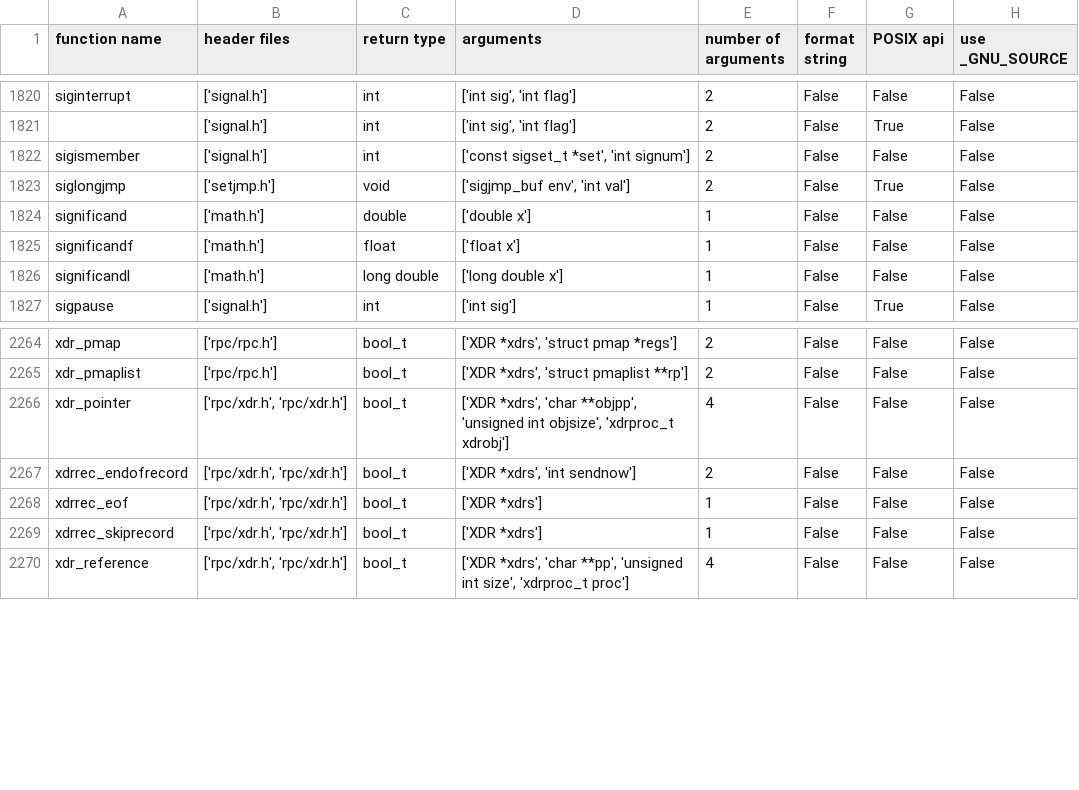
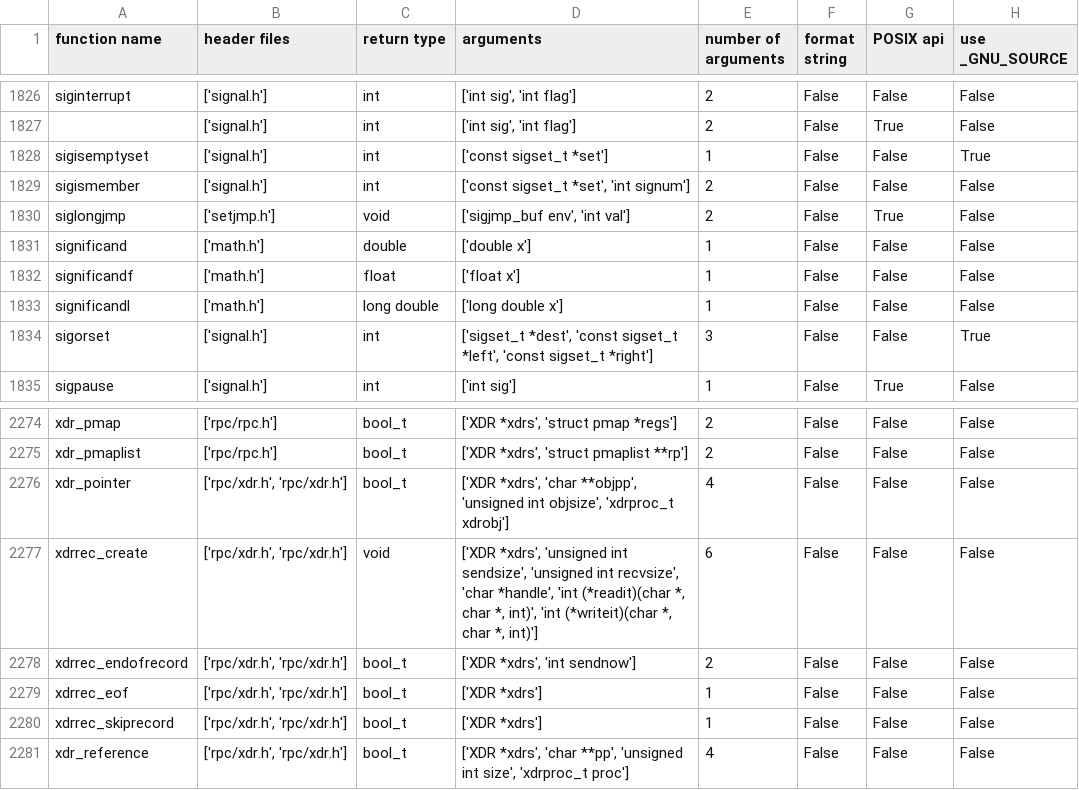
Before and after one commit to jeun-990806/manPageCrawler, a CSV file: result.csv, drawn as a sheet; only a part is shown, gaps mark what is left out; the diff covers the shown part only.

```diff
--- a/result.csv
+++ b/result.csv
@@ -1821,2 +1827,3 @@ siginterrupt,['signal.h'],int,"['int sig', 'int flag']",2,False,False,False
  ,['signal.h'],int,"['int sig', 'int flag']",2,False,True,False
+sigisemptyset,['signal.h'],int,['const sigset_t *set'],1,False,False,True
 sigismember,['signal.h'],int,"['const sigset_t *set', 'int signum']",2,False,False,False
@@ -1826,2 +1833,3 @@ significandf,['math.h'],float,['float x'],1,False,False,False
 significandl,['math.h'],long double,['long double x'],1,False,False,False
+sigorset,['signal.h'],int,"['sigset_t *dest', 'const sigset_t *left', 'const sigset_t *right']",3,False,False,True
 sigpause,['signal.h'],int,['int sig'],1,False,True,False
@@ -2266,2 +2276,3 @@ xdr_pmaplist,['rpc/rpc.h'],bool_t,"['XDR *xdrs', 'struct pmaplist **rp']",2,Fals
 xdr_pointer,"['rpc/xdr.h', 'rpc/xdr.h']",bool_t,"['XDR *xdrs', 'char **objpp', 'unsigned int objsize', 'xdrproc_t xdrobj']",4,False,False,False
+xdrrec_create,"['rpc/xdr.h', 'rpc/xdr.h']",void,"['XDR *xdrs', 'unsigned int sendsize', 'unsigned int recvsize', 'char *handle', 'int (*readit)(char *, char *, int)', 'int (*writeit)(char *, char *, int)']",6,False,False,False
 xdrrec_endofrecord,"['rpc/xdr.h', 'rpc/xdr.h']",bool_t,"['XDR *xdrs', 'int sendnow']",2,False,False,False
```
Also changed, not shown: 8 added rows elsewhere in this file, 9 other files.
